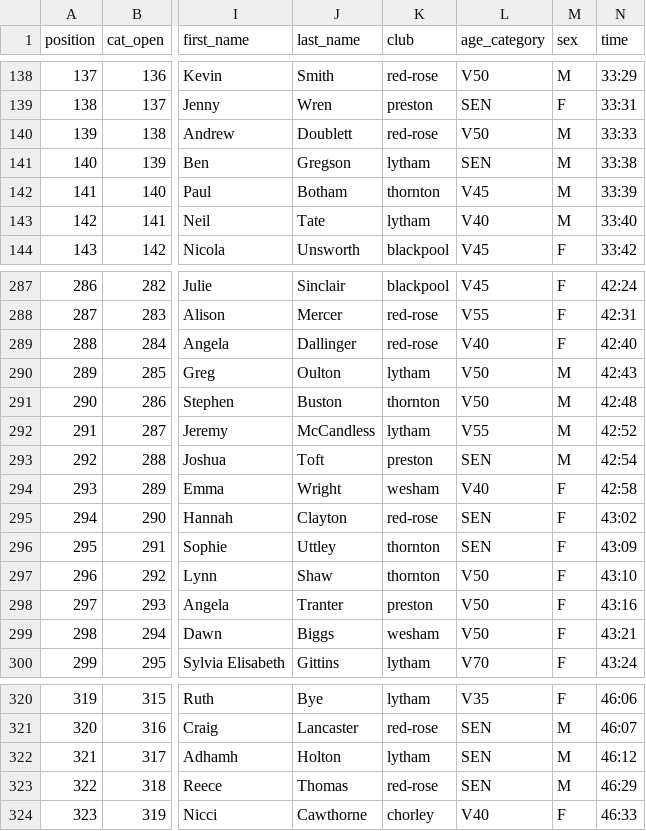
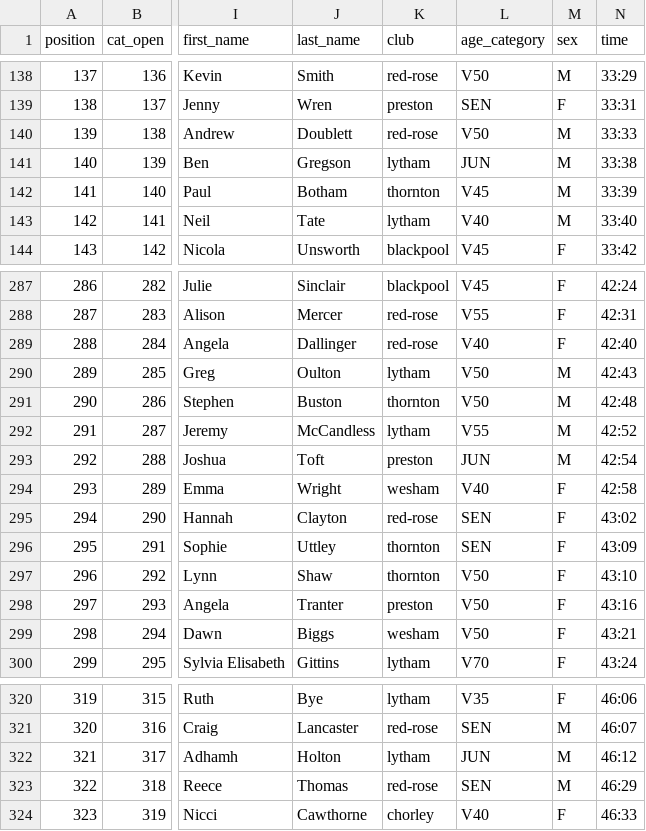
Before and after one commit to whortleberrybearer/InterClub, a CSV file: src/data/2019/road-gp/results/wesham.csv, drawn as a sheet; only a part is shown, gaps mark what is left out; the diff covers the shown part only; the diff names each change by its address in the sheet, - before the commit and + after, or states it on an @@ line.

```diff
--- a/src/data/2019/road-gp/results/wesham.csv
+++ b/src/data/2019/road-gp/results/wesham.csv
-L141 (age_category): SEN
+L141 (age_category): JUN
-L293 (age_category): SEN
+L293 (age_category): JUN
-L322 (age_category): SEN
+L322 (age_category): JUN
```
Also changed, not shown: 6 edited cells elsewhere in this file, 7 other files.
